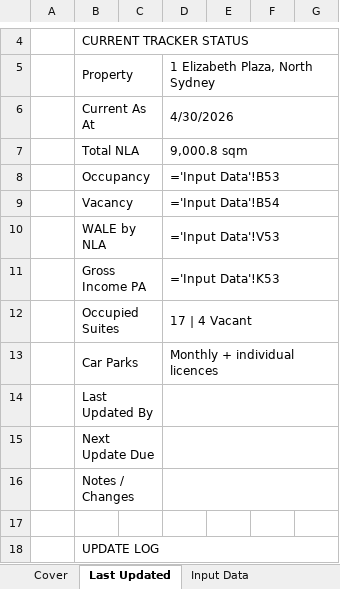
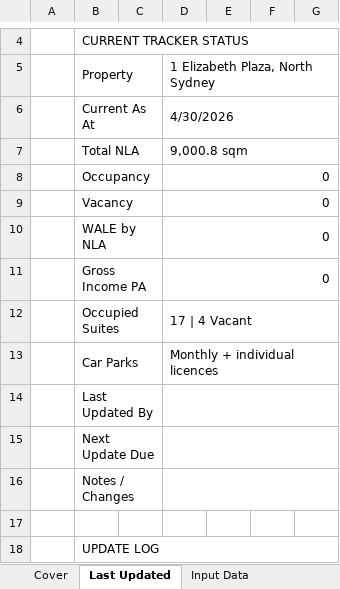
Before and after one commit to JakeG-Dakota/portfolio-dashboard-v2, an Excel workbook: public/data/1_elizabeth_plaza.xlsx, sheet Last Updated, drawn as a sheet; only a part is shown, gaps mark what is left out; values as stored, in another font and other column widths than the file's, no cell formats; formulas without a stored value are shown as written; the diff names each change by its address in the sheet, - before the commit and + after, or states it on an @@ line.

```diff
--- a/public/data/1_elizabeth_plaza.xlsx (sheet Last Updated)
+++ b/public/data/1_elizabeth_plaza.xlsx (sheet Last Updated)
-D8 (1 Elizabeth Plaza, North Sydney): ='Input Data'!B53
+D8 (1 Elizabeth Plaza, North Sydney): 0
-D9 (1 Elizabeth Plaza, North Sydney): ='Input Data'!B54
+D9 (1 Elizabeth Plaza, North Sydney): 0
-D10 (1 Elizabeth Plaza, North Sydney): ='Input Data'!V53
+D10 (1 Elizabeth Plaza, North Sydney): 0
-D11 (1 Elizabeth Plaza, North Sydney): ='Input Data'!K53
+D11 (1 Elizabeth Plaza, North Sydney): 0
```
Also changed, not shown: sheet Leases, sheet Expiry Profile, sheet Dashboard, sheet Stack Plan, sheet Input Data, sheet Market Rents 26-27, 6 more sheets, cell formats, public/data/17_castlereagh.xlsx.
